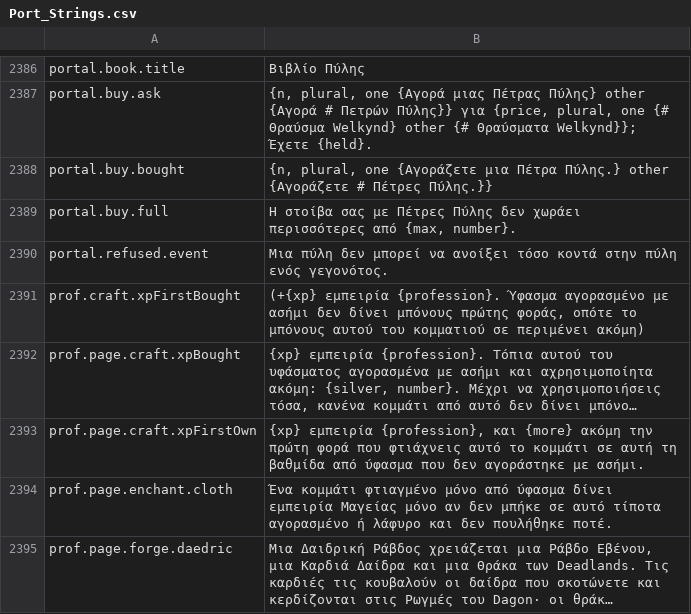
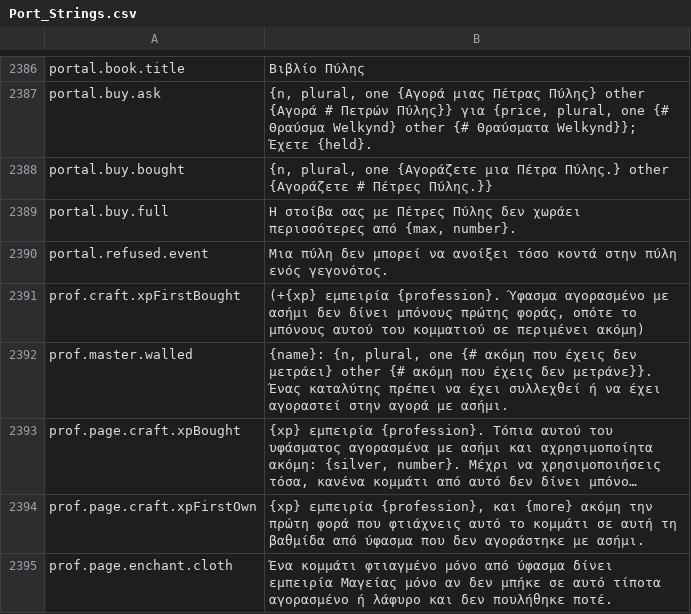
Before and after one commit to principialnostb/daggerfall-js-source, a CSV file: locales/el/Port_Strings.csv, drawn as a sheet; only a part is shown, gaps mark what is left out; the shorter side is filled out with more unchanged rows; long unchanged cells end in …; the diff names each change by its address in the sheet, - before the commit and + after, or states it on an @@ line.

```diff
--- a/locales/el/Port_Strings.csv
+++ b/locales/el/Port_Strings.csv
+row 2392: prof.master.walled | {name}: {n, plural, one {# ακόμη που έχεις δεν μετράει} other {# ακόμη που έχεις δεν μετράνε}}. Ένας καταλύτης πρέπει να έχει συλλεχθεί ή να έχει αγοραστεί στην αγορά με ασήμι.
```
Also changed, not shown: locales/bg/Port_Strings.csv, locales/cs/Port_Strings.csv, 52 other files.
